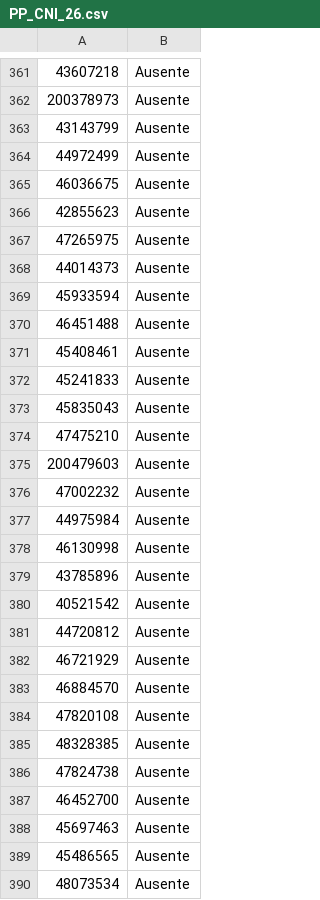
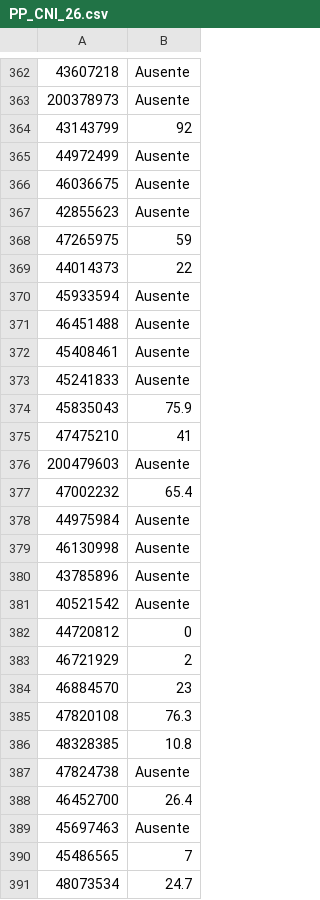
Before and after one commit to Coord-CN-FAMAF/consultas, a CSV file: intensivo2026/primer_parcial/PP_CNI_26.csv, drawn as a sheet; only a part is shown, gaps mark what is left out; the diff covers the shown part only.

```diff
--- a/intensivo2026/primer_parcial/PP_CNI_26.csv
+++ b/intensivo2026/primer_parcial/PP_CNI_26.csv
@@ -362,3 +363,3 @@
 200378973,Ausente
-43143799,Ausente
+43143799,92
 44972499,Ausente
@@ -366,4 +367,4 @@
 42855623,Ausente
-47265975,Ausente
-44014373,Ausente
+47265975,59
+44014373,22
 45933594,Ausente
@@ -372,6 +373,6 @@
 45241833,Ausente
-45835043,Ausente
-47475210,Ausente
+45835043,75.9
+47475210,41
 200479603,Ausente
-47002232,Ausente
+47002232,65.4
 44975984,Ausente
@@ -380,11 +381,11 @@
 40521542,Ausente
-44720812,Ausente
-46721929,Ausente
-46884570,Ausente
-47820108,Ausente
-48328385,Ausente
+44720812,0
+46721929,2
+46884570,23
+47820108,76.3
+48328385,10.8
 47824738,Ausente
-46452700,Ausente
+46452700,26.4
 45697463,Ausente
-45486565,Ausente
-48073534,Ausente
+45486565,7
+48073534,24.7
```
Also changed, not shown: 4 added rows, 3 removed rows and 93 edited cells elsewhere in this file.
